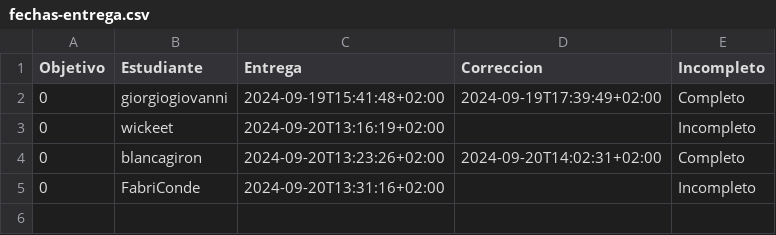
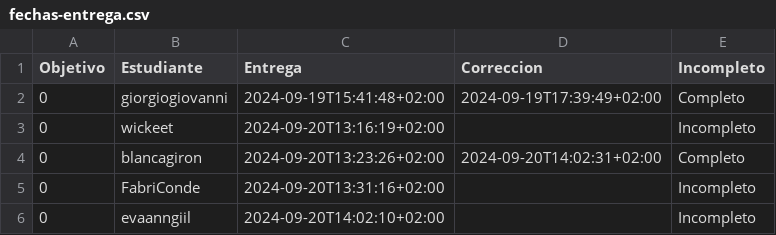
Before and after one commit to pablotl0/IV-, a CSV file: data/fechas-entrega.csv, drawn as a sheet.

```diff
--- a/data/fechas-entrega.csv
+++ b/data/fechas-entrega.csv
@@ -5 +5,2 @@ Objetivo;Estudiante;Entrega;Correccion;Incompleto
 0; FabriConde;2024-09-20T13:31:16+02:00;;Incompleto
+0; evaanngiil;2024-09-20T14:02:10+02:00;;Incompleto
```
Also changed, not shown: 2 other files.
